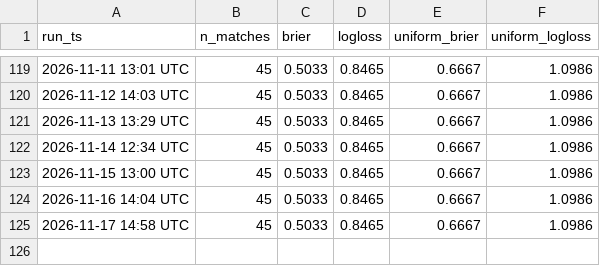
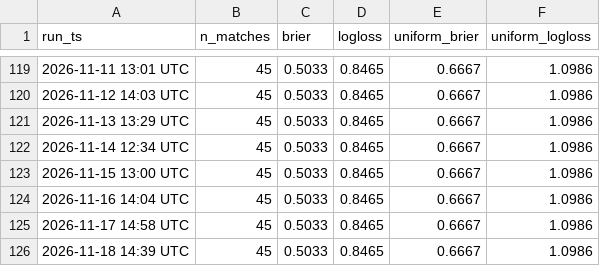
Before and after one commit to mayur212626/fifa-wc2026-predictor, a CSV file: reports/score_history.csv, drawn as a sheet; only a part is shown, gaps mark what is left out.

```diff
--- a/reports/score_history.csv
+++ b/reports/score_history.csv
@@ -125 +125,2 @@
 2026-11-17 14:58 UTC,45,0.5033,0.8465,0.6667,1.0986
+2026-11-18 14:39 UTC,45,0.5033,0.8465,0.6667,1.0986
```
Also changed, not shown: reports/odds_history.csv.
